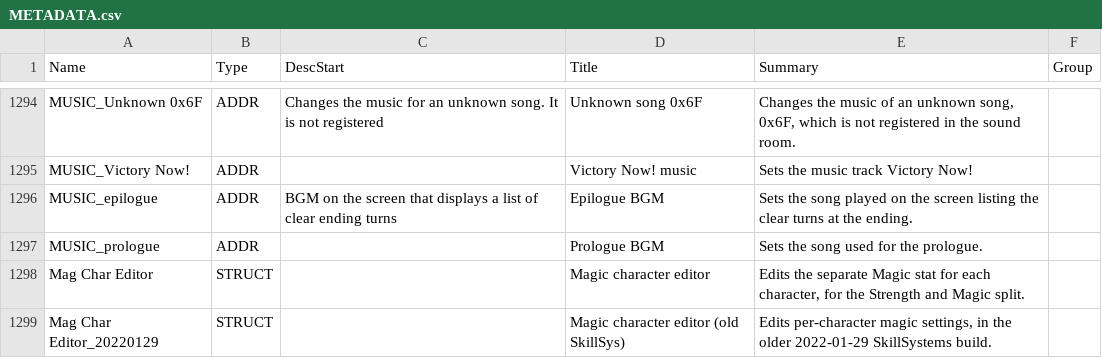
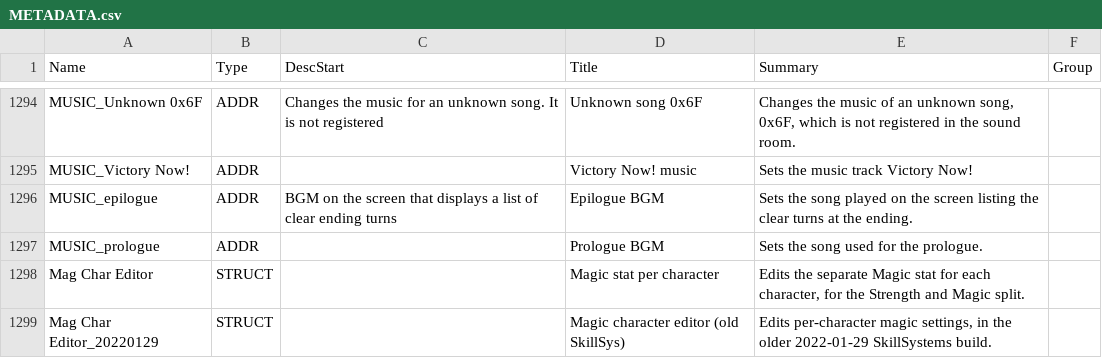
Before and after one commit to Klokinator/FECK-Patches, a CSV file: METADATA.csv, drawn as a sheet; only a part is shown, gaps mark what is left out; the diff covers the shown part only.

```diff
--- a/METADATA.csv
+++ b/METADATA.csv
@@ -1297,3 +1297,3 @@
 "MUSIC_prologue","ADDR","","Prologue BGM","Sets the song used for the prologue.",""
-"Mag Char Editor","STRUCT","","Magic character editor","Edits the separate Magic stat for each character, for the Strength and Magic split.",""
+"Mag Char Editor","STRUCT","","Magic stat per character","Edits the separate Magic stat for each character, for the Strength and Magic split.",""
 "Mag Char Editor_20220129","STRUCT","","Magic character editor (old SkillSys)","Edits per-character magic settings, in the older 2022-01-29 SkillSystems build.",""
```
Also changed, not shown: 48 edited cells elsewhere in this file, 6 other files.
